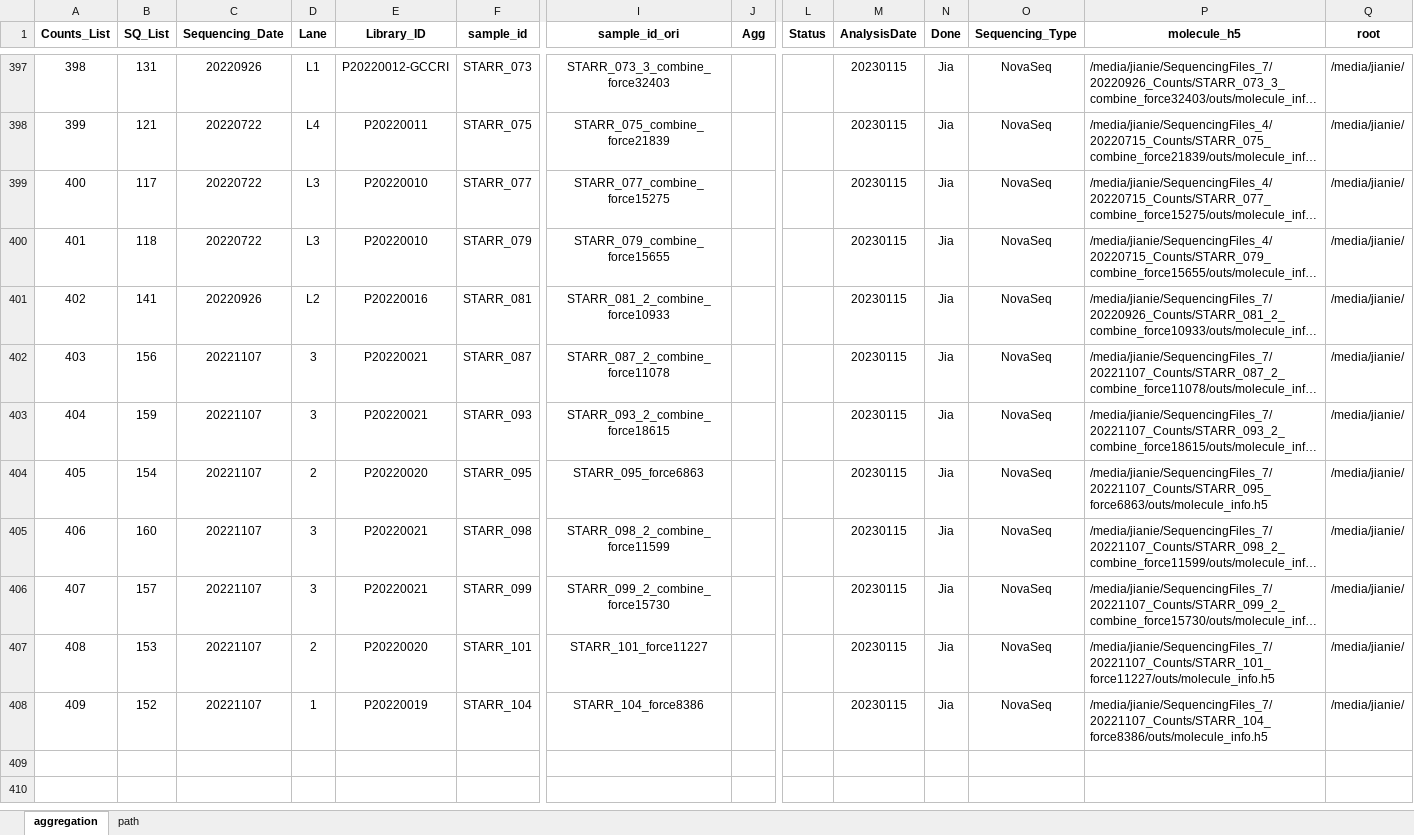
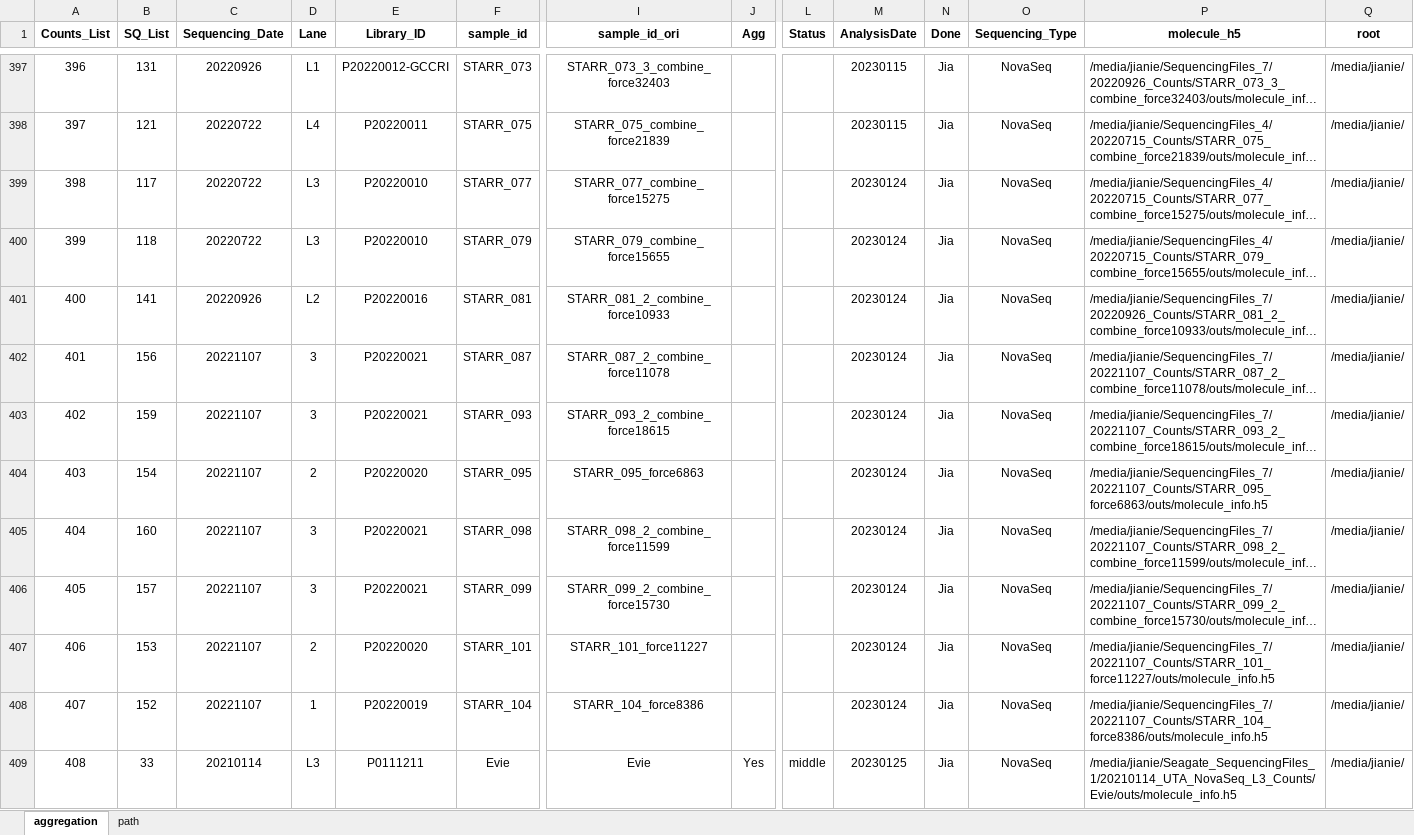
Before and after one commit to dnarna909/UTHSC_cellranger_codes_files, an Excel workbook: ExperimentSummaryFiles/Form 3_cellranger_counts_summary.xlsx, sheet aggregation, drawn as a sheet; only a part is shown, gaps mark what is left out; long unchanged cells end in …; values as stored, in another font and other column widths than the file's, no borders; charts and pictures not drawn; rows hold the shown columns only; the diff covers the shown part only; the diff names each change by its address in the sheet, - before the commit and + after, or states it on an @@ line.

```diff
--- a/ExperimentSummaryFiles/Form 3_cellranger_counts_summary.xlsx (sheet aggregation)
+++ b/ExperimentSummaryFiles/Form 3_cellranger_counts_summary.xlsx (sheet aggregation)
@@ column A (Counts_List) renumbered between rows 363 and 408 @@
-M399:M408 (AnalysisDate): 20230115
+M399:M408 (AnalysisDate): 20230124
+row 409: 408 | 33 | 20210114 | L3 | P0111211 | Evie | Evie | Yes | middle | 20230125 | Jia | NovaSeq | /media/jianie/Seagate_SequencingFiles_1/20210114_UTA_NovaSeq_L3_Counts/Evie/outs/molecule_info.h5 | /media/jianie/
```
Also changed, not shown: 11 added rows and 10 edited cells elsewhere in this sheet, ExperimentSummaryFiles/Form 2_Sequencing Samples.xlsx, 4 other files.
